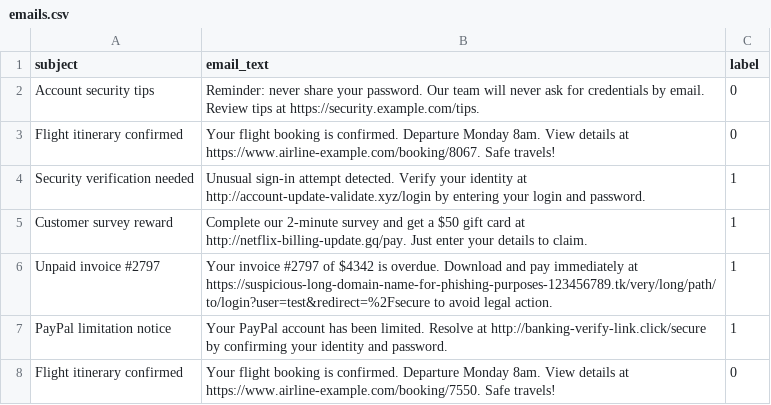
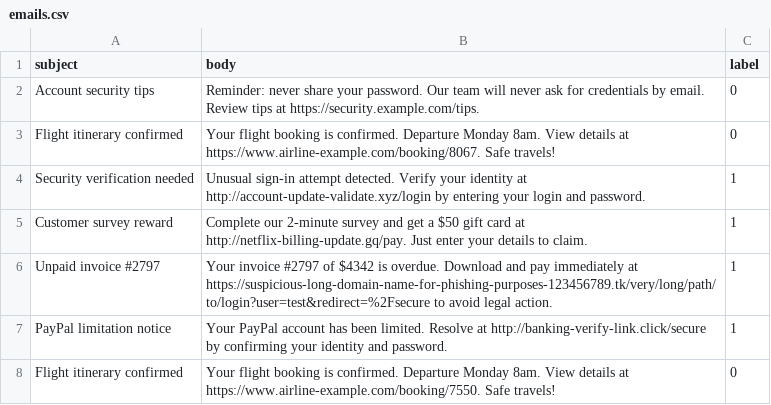
Before and after one commit to soumyajit-cys/Phishing_Email_Detection_Model, a CSV file: data/raw/emails.csv, drawn as a sheet; only a part is shown.

Commit message:
Update email dataset column name for consistency and add .gitkeep to reports directory

```diff
--- a/data/raw/emails.csv
+++ b/data/raw/emails.csv
@@ -1,2 +1,2 @@
-subject,email_text,label
+subject,body,label
 Account security tips,Reminder: never share your password. Our team will never ask for credentials by email. Review tips at https://security.example.com/tips.,0
```
Also changed, not shown: 3 other files.
